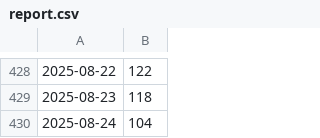
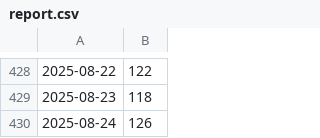
Before and after one commit to fireinrain/nice-to-see-you, a CSV file: report.csv, drawn as a sheet; only a part is shown, gaps mark what is left out.

```diff
--- a/report.csv
+++ b/report.csv
@@ -429,2 +429,2 @@
 2025-08-23,118
-2025-08-24,104
+2025-08-24,126
```
Also changed, not shown: 1 other file.
